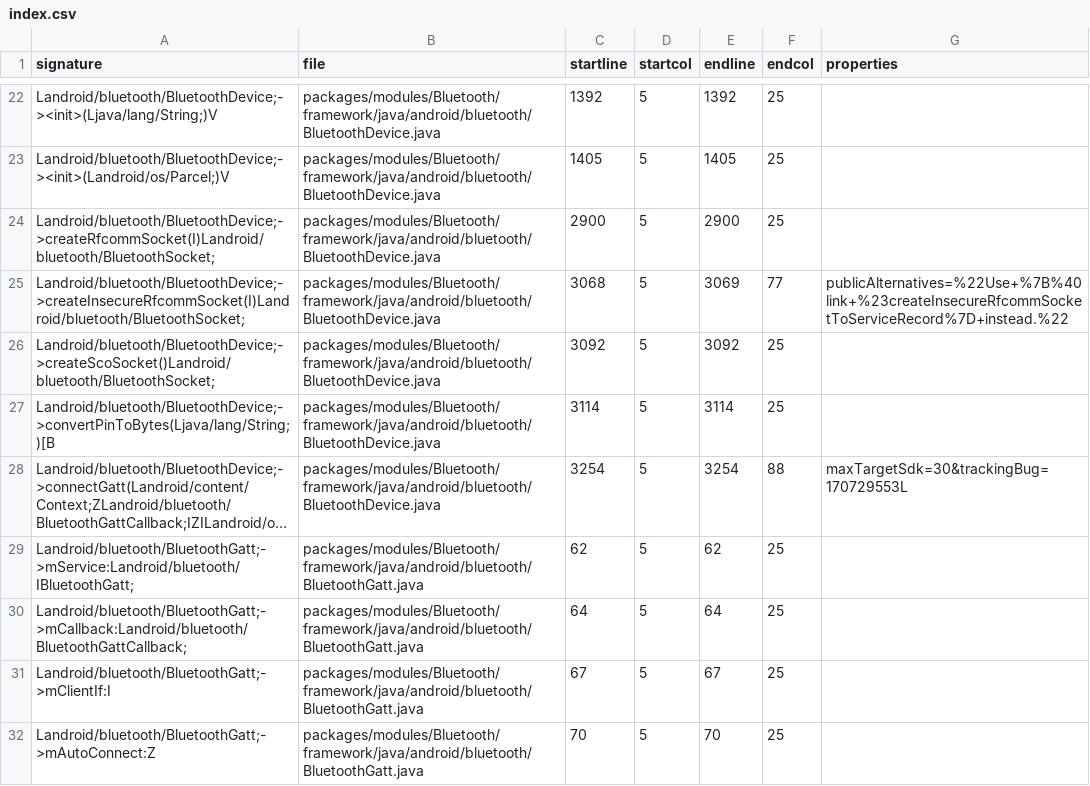
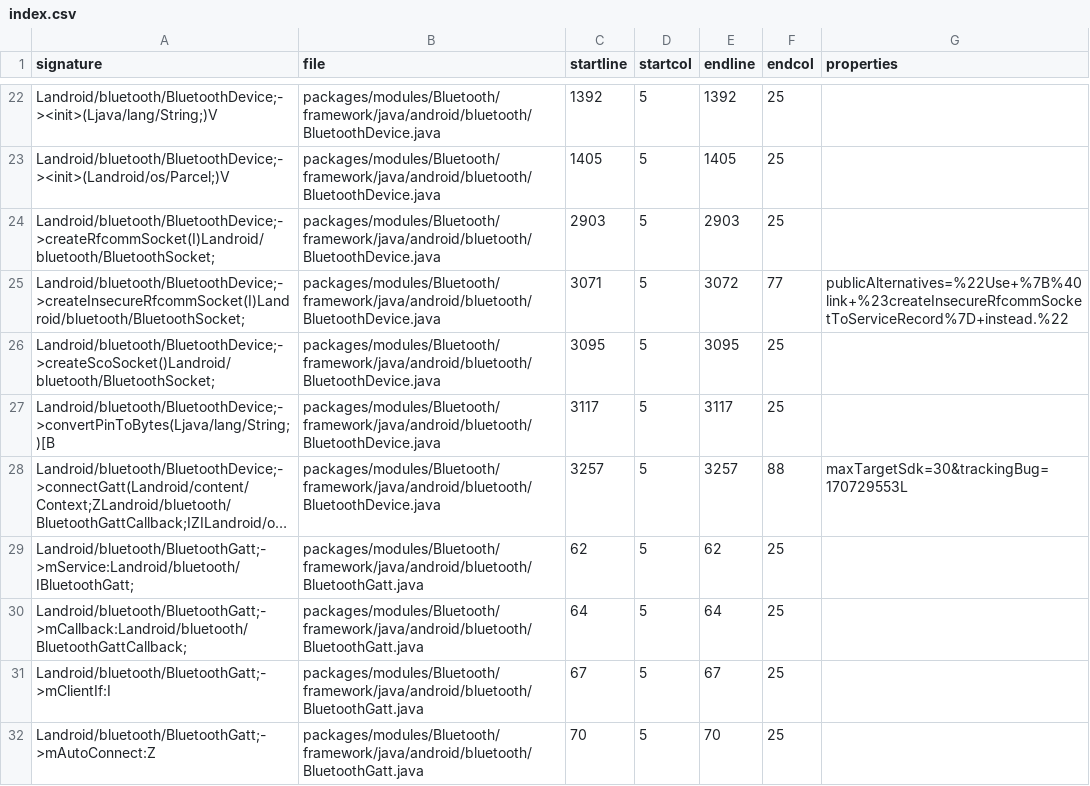
Before and after one commit to msft-mirror-aosp/platform.prebuilts.module_sdk.Bluetooth, a CSV file: current/hiddenapi/index.csv, drawn as a sheet; only a part is shown, gaps mark what is left out; long unchanged cells end in …; the diff names each change by its address in the sheet, - before the commit and + after, or states it on an @@ line.

```diff
--- a/current/hiddenapi/index.csv
+++ b/current/hiddenapi/index.csv
-C24 (startline): 2900
+C24 (startline): 2903
-E24 (endline): 2900
+E24 (endline): 2903
-C25 (startline): 3068
+C25 (startline): 3071
-E25 (endline): 3069
+E25 (endline): 3072
-C26 (startline): 3092
+C26 (startline): 3095
-E26 (endline): 3092
+E26 (endline): 3095
-C27 (startline): 3114
+C27 (startline): 3117
-E27 (endline): 3114
+E27 (endline): 3117
-C28 (startline): 3254
+C28 (startline): 3257
-E28 (endline): 3254
+E28 (endline): 3257
```
Also changed, not shown: 3 other files.
